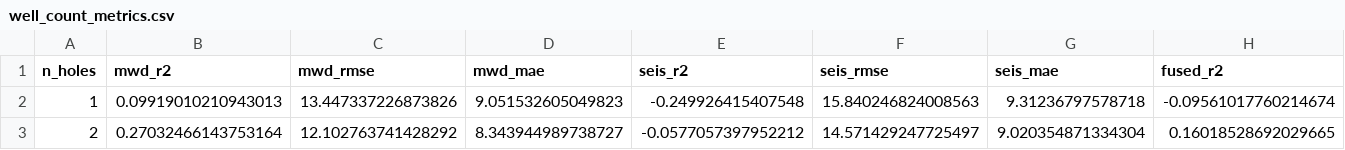
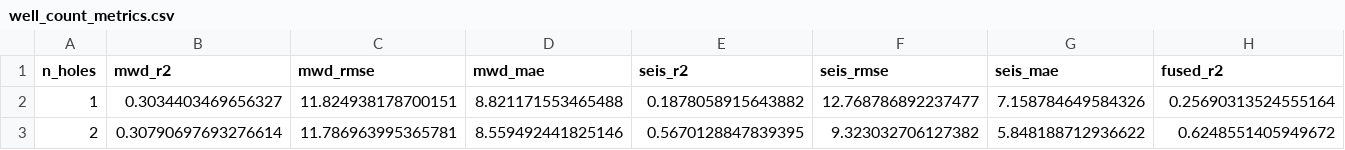
Before and after one commit to c76d3656e/Acoustic-impedance-inversion, a CSV file: docs/images/well_count_metrics.csv, drawn as a sheet; only a part is shown; the diff covers the shown part only; the diff names each change by its address in the sheet, - before the commit and + after, or states it on an @@ line.

```diff
--- a/docs/images/well_count_metrics.csv
+++ b/docs/images/well_count_metrics.csv
-B2 (mwd_r2): 0.09919010210943013
+B2 (mwd_r2): 0.3034403469656327
-C2 (mwd_rmse): 13.447337226873826
+C2 (mwd_rmse): 11.824938178700151
-D2 (mwd_mae): 9.051532605049823
+D2 (mwd_mae): 8.821171553465488
-E2 (seis_r2): -0.249926415407548
+E2 (seis_r2): 0.1878058915643882
-F2 (seis_rmse): 15.840246824008563
+F2 (seis_rmse): 12.768786892237477
-G2 (seis_mae): 9.31236797578718
+G2 (seis_mae): 7.158784649584326
-H2 (fused_r2): -0.09561017760214674
+H2 (fused_r2): 0.25690313524555164
-B3 (mwd_r2): 0.27032466143753164
+B3 (mwd_r2): 0.30790697693276614
-C3 (mwd_rmse): 12.102763741428292
+C3 (mwd_rmse): 11.786963995365781
-D3 (mwd_mae): 8.343944989738727
+D3 (mwd_mae): 8.559492441825146
-E3 (seis_r2): -0.0577057397952212
+E3 (seis_r2): 0.5670128847839395
-F3 (seis_rmse): 14.571429247725497
+F3 (seis_rmse): 9.323032706127382
-G3 (seis_mae): 9.020354871334304
+G3 (seis_mae): 5.848188712936622
-H3 (fused_r2): 0.16018528692029665
+H3 (fused_r2): 0.6248551405949672
```
Also changed, not shown: 154 edited cells elsewhere in this file, 24 other files.
